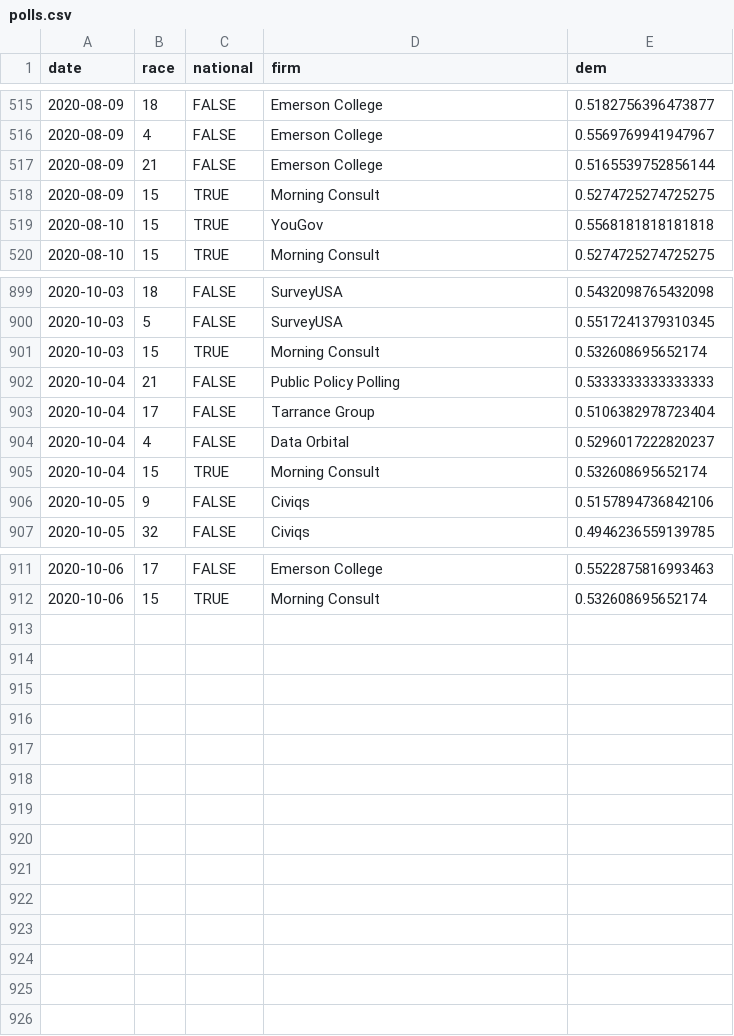
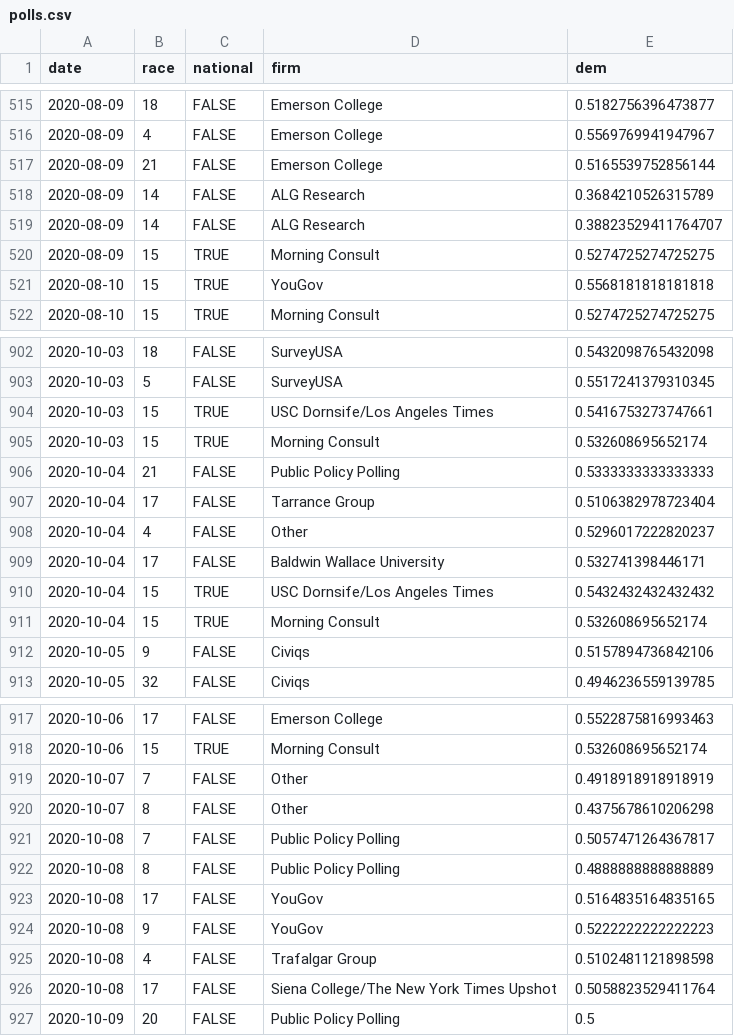
Before and after one commit to CoryMcCartan/senate, a CSV file: docs/polls.csv, drawn as a sheet; only a part is shown, gaps mark what is left out; the diff covers the shown part only.

```diff
--- a/docs/polls.csv
+++ b/docs/polls.csv
@@ -517,2 +517,4 @@ date,race,national,firm,dem
 2020-08-09,21,FALSE,Emerson College,0.5165539752856144
+2020-08-09,14,FALSE,ALG Research,0.3684210526315789
+2020-08-09,14,FALSE,ALG Research,0.38823529411764707
 2020-08-09,15,TRUE,Morning Consult,0.5274725274725275
@@ -900,2 +903,3 @@ date,race,national,firm,dem
 2020-10-03,5,FALSE,SurveyUSA,0.5517241379310345
+2020-10-03,15,TRUE,USC Dornsife/Los Angeles Times,0.5416753273747661
 2020-10-03,15,TRUE,Morning Consult,0.532608695652174
@@ -903,3 +907,5 @@ date,race,national,firm,dem
 2020-10-04,17,FALSE,Tarrance Group,0.5106382978723404
-2020-10-04,4,FALSE,Data Orbital,0.5296017222820237
+2020-10-04,4,FALSE,Other,0.5296017222820237
+2020-10-04,17,FALSE,Baldwin Wallace University,0.532741398446171
+2020-10-04,15,TRUE,USC Dornsife/Los Angeles Times,0.5432432432432432
 2020-10-04,15,TRUE,Morning Consult,0.532608695652174
@@ -912 +918,10 @@ date,race,national,firm,dem
 2020-10-06,15,TRUE,Morning Consult,0.532608695652174
+2020-10-07,7,FALSE,Other,0.4918918918918919
+2020-10-07,8,FALSE,Other,0.4375678610206298
+2020-10-08,7,FALSE,Public Policy Polling,0.5057471264367817
+2020-10-08,8,FALSE,Public Policy Polling,0.4888888888888889
+2020-10-08,17,FALSE,YouGov,0.5164835164835165
+2020-10-08,9,FALSE,YouGov,0.5222222222222223
+2020-10-08,4,FALSE,Trafalgar Group,0.5102481121898598
+2020-10-08,17,FALSE,Siena College/The New York Times Upshot,0.5058823529411764
+2020-10-09,20,FALSE,Public Policy Polling,0.5
```
Also changed, not shown: 1 added row and 37 edited cells elsewhere in this file, docs/history.csv, docs/race_history.csv, 2 other files.
